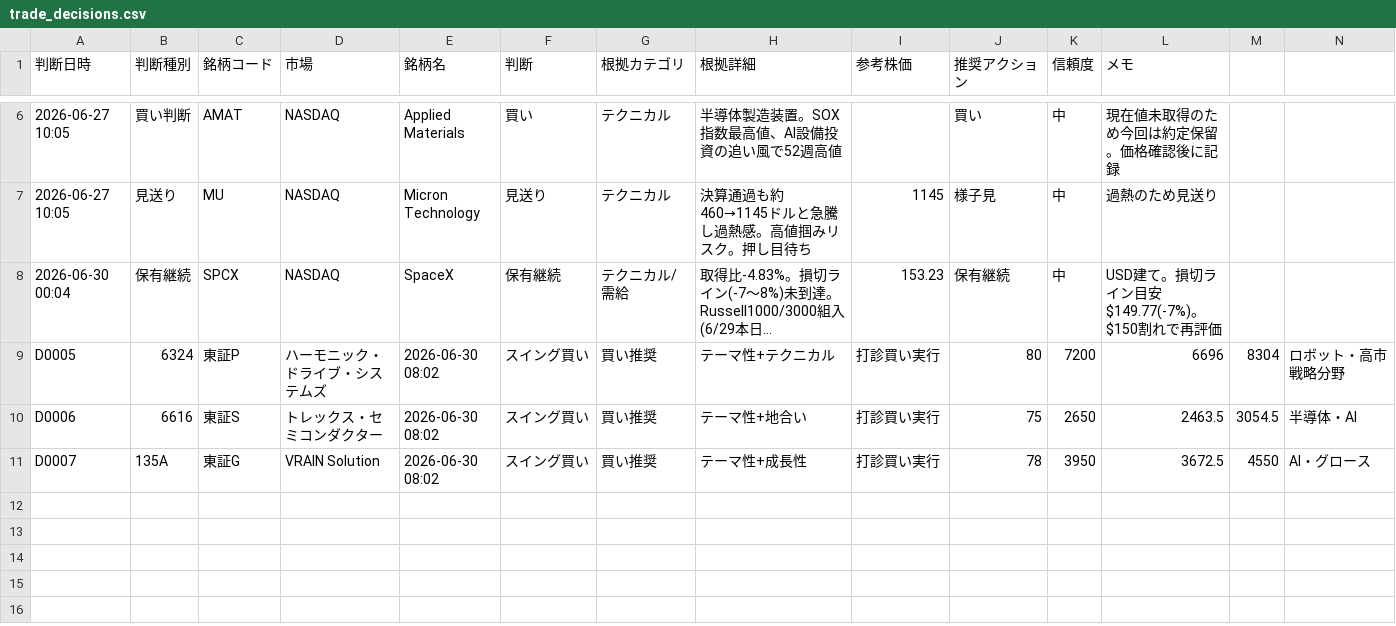
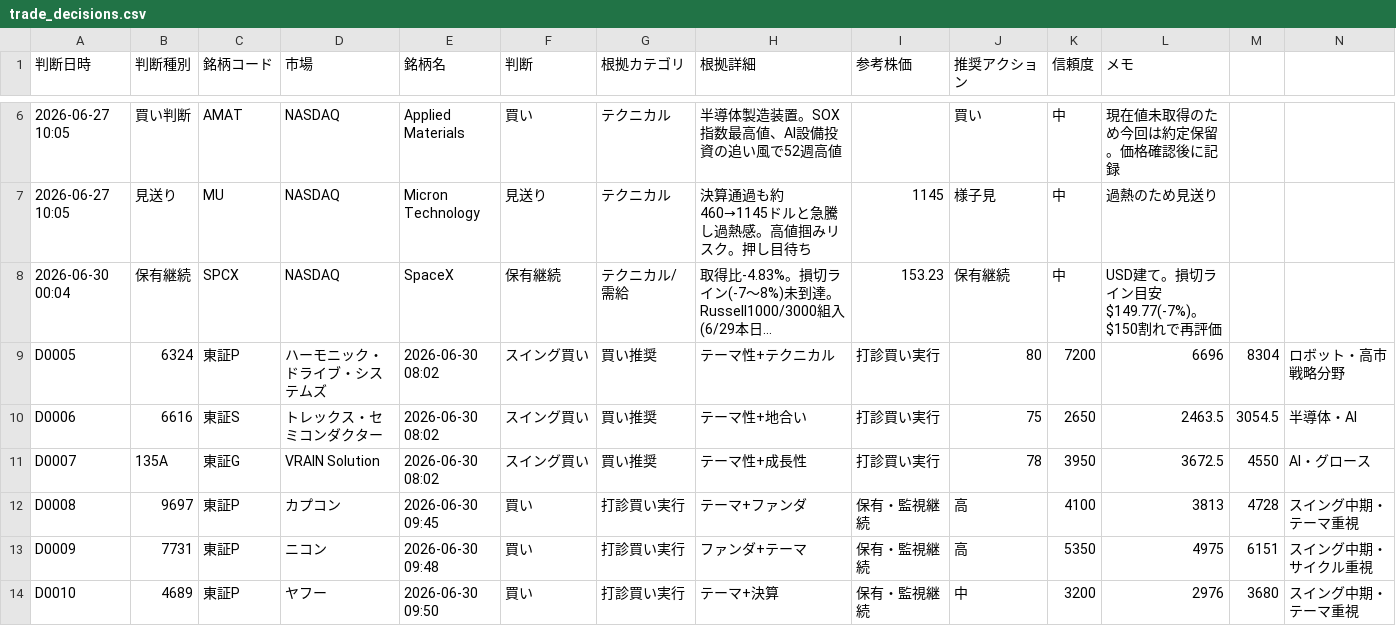
Before and after one commit to kotobuki5stromclaude-hub/stock-trade-automation-by-claude, a CSV file: data/trade_decisions.csv, drawn as a sheet; only a part is shown, gaps mark what is left out; long unchanged cells end in …; rows hold the shown columns only; the diff names each change by its address in the sheet, - before the commit and + after, or states it on an @@ line.

```diff
--- a/data/trade_decisions.csv
+++ b/data/trade_decisions.csv
+row 12: D0008 | 9697 | 東証P | カプコン | 2026-06-30 09:45 | 買い | 打診買い実行 | テーマ+ファンダ | 保有・監視継続 | 高 | 4100 | 3813 | 4728 | スイング中期・テーマ重視
+row 13: D0009 | 7731 | 東証P | ニコン | 2026-06-30 09:48 | 買い | 打診買い実行 | ファンダ+テーマ | 保有・監視継続 | 高 | 5350 | 4975 | 6151 | スイング中期・サイクル重視
+row 14: D0010 | 4689 | 東証P | ヤフー | 2026-06-30 09:50 | 買い | 打診買い実行 | テーマ+決算 | 保有・監視継続 | 中 | 3200 | 2976 | 3680 | スイング中期・テーマ重視
```
